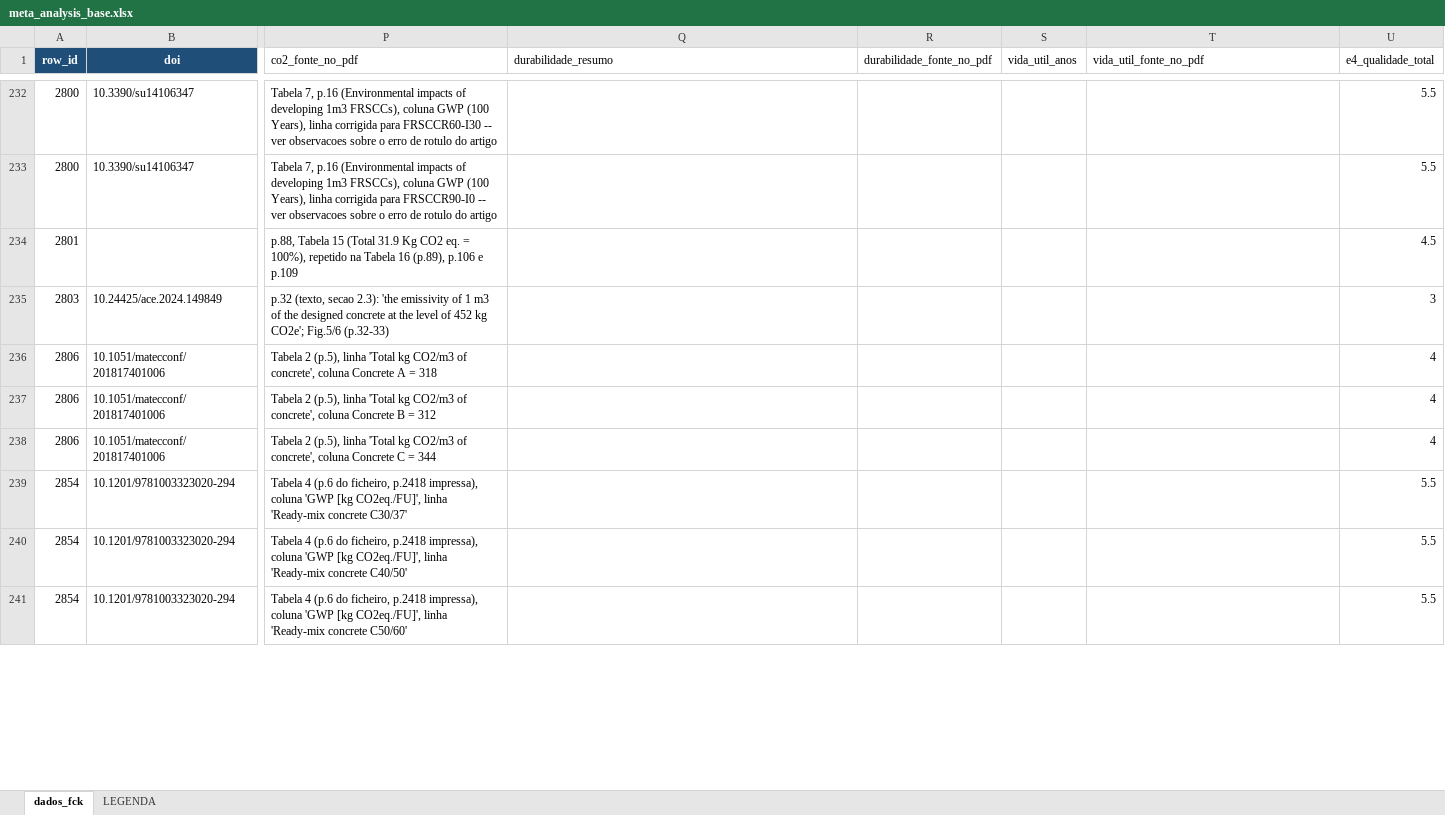
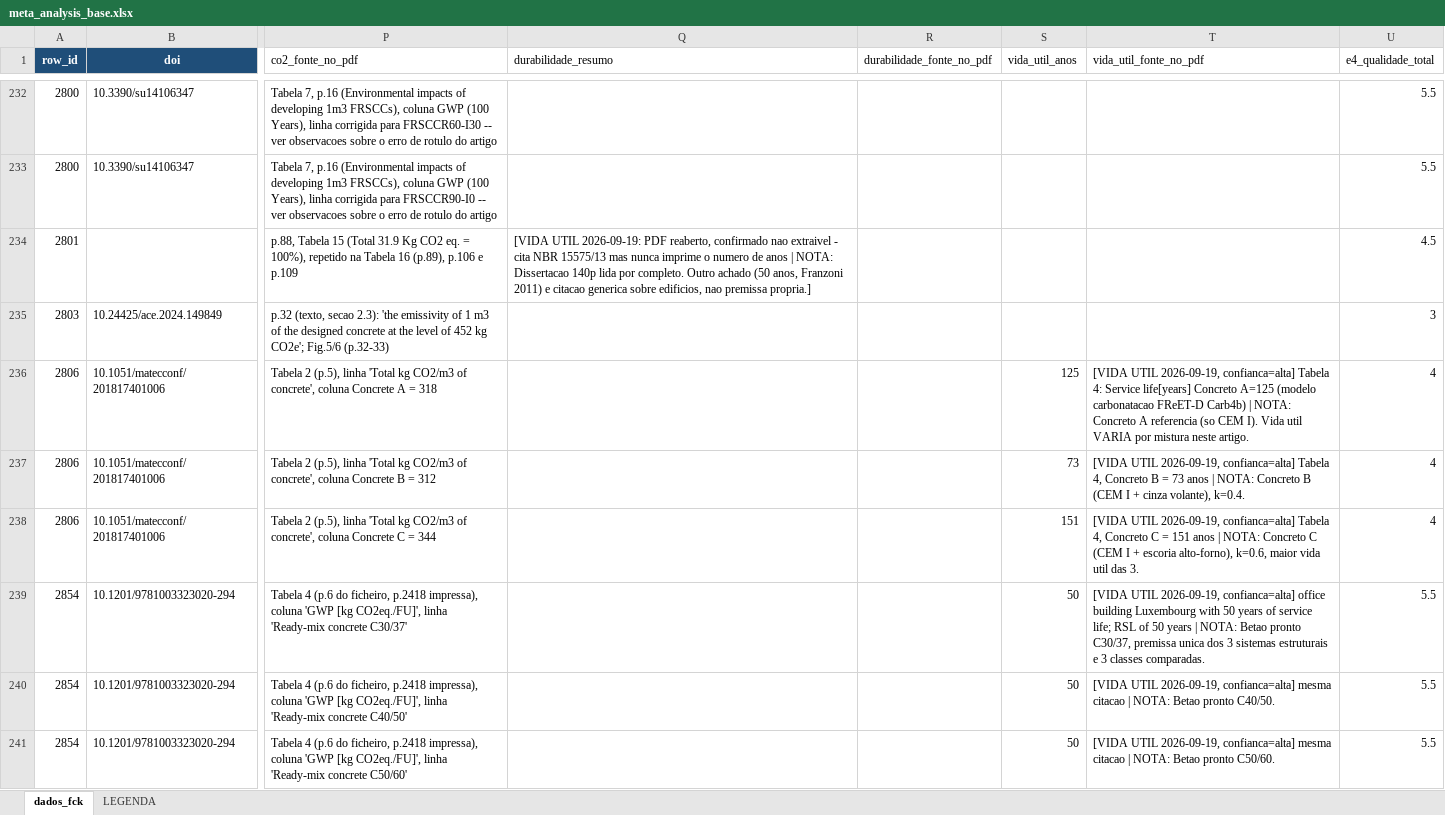
Before and after one commit to kielima/revisao-sistematica-literatura, an Excel workbook: meta_analysis_base.xlsx, sheet dados_fck, drawn as a sheet; only a part is shown, gaps mark what is left out; values as stored, in another font and other column widths than the file's, no borders; the diff covers the shown part only; the diff names each change by its address in the sheet, - before the commit and + after, or states it on an @@ line.

```diff
--- a/meta_analysis_base.xlsx (sheet dados_fck)
+++ b/meta_analysis_base.xlsx (sheet dados_fck)
-Q234 (durabilidade_resumo): (empty)
+Q234 (durabilidade_resumo): [VIDA UTIL 2026-09-19: PDF reaberto, confirmado nao extraivel - cita NBR 15575/13 mas nunca imprime o numero de anos | NOTA: Dissertacao 140p lida por completo. Outro achado (50 anos, Franzoni 2011) e citacao generica sobre edificios, nao premissa propria.]
-S236 (vida_util_anos): (empty)
+S236 (vida_util_anos): 125
-T236 (vida_util_fonte_no_pdf): (empty)
+T236 (vida_util_fonte_no_pdf): [VIDA UTIL 2026-09-19, confianca=alta] Tabela 4: Service life[years] Concreto A=125 (modelo carbonatacao FReET-D Carb4b) | NOTA: Concreto A referencia (so CEM I). Vida util VARIA por mistura neste artigo.
-S237 (vida_util_anos): (empty)
+S237 (vida_util_anos): 73
-T237 (vida_util_fonte_no_pdf): (empty)
+T237 (vida_util_fonte_no_pdf): [VIDA UTIL 2026-09-19, confianca=alta] Tabela 4, Concreto B = 73 anos | NOTA: Concreto B (CEM I + cinza volante), k=0.4.
-S238 (vida_util_anos): (empty)
+S238 (vida_util_anos): 151
-T238 (vida_util_fonte_no_pdf): (empty)
+T238 (vida_util_fonte_no_pdf): [VIDA UTIL 2026-09-19, confianca=alta] Tabela 4, Concreto C = 151 anos | NOTA: Concreto C (CEM I + escoria alto-forno), k=0.6, maior vida util das 3.
-S239:S241 (vida_util_anos): (empty)
+S239:S241 (vida_util_anos): 50
-T239 (vida_util_fonte_no_pdf): (empty)
+T239 (vida_util_fonte_no_pdf): [VIDA UTIL 2026-09-19, confianca=alta] office building Luxembourg with 50 years of service life; RSL of 50 years | NOTA: Betao pronto C30/37, premissa unica dos 3 sistemas estruturais e 3 classes comparadas.
-T240 (vida_util_fonte_no_pdf): (empty)
+T240 (vida_util_fonte_no_pdf): [VIDA UTIL 2026-09-19, confianca=alta] mesma citacao | NOTA: Betao pronto C40/50.
-T241 (vida_util_fonte_no_pdf): (empty)
+T241 (vida_util_fonte_no_pdf): [VIDA UTIL 2026-09-19, confianca=alta] mesma citacao | NOTA: Betao pronto C50/60.
```
Also changed, not shown: 288 edited cells elsewhere in this sheet.
